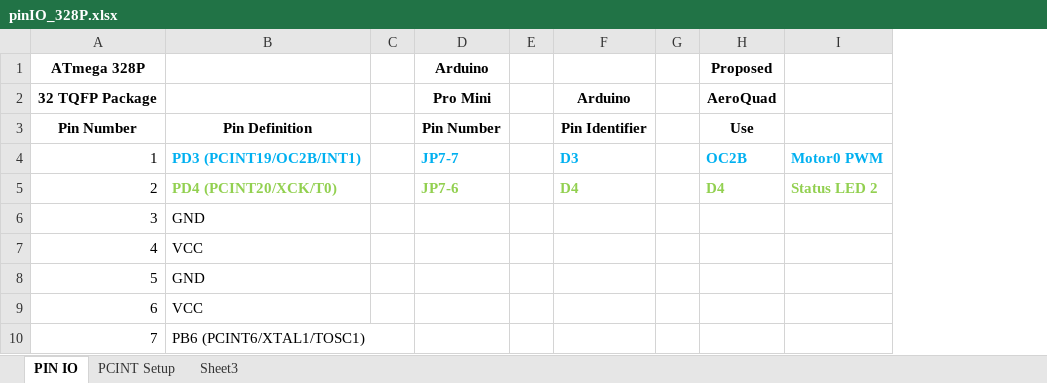
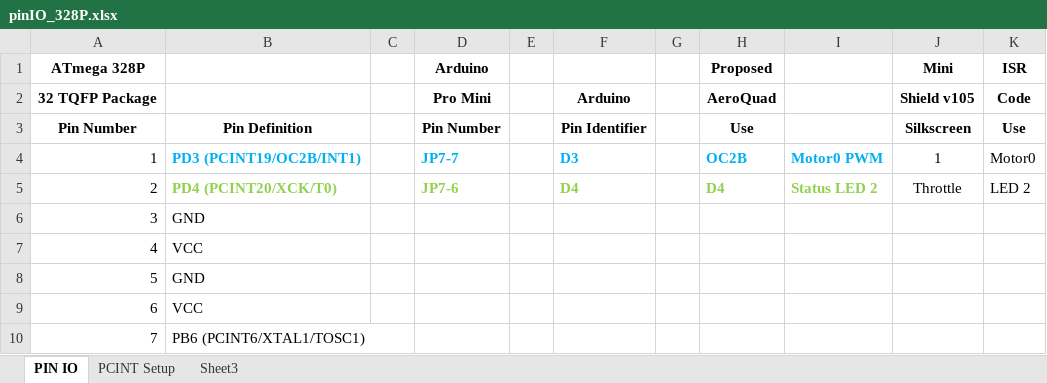
Before and after one commit to zap92/aeroquad, an Excel workbook: AeroQuad/pinIO_328P.xlsx, sheet PIN IO, drawn as a sheet; only a part is shown; values as stored, in another font and other column widths than the file's, no borders; the diff names each change by its address in the sheet, - before the commit and + after, or states it on an @@ line.

```diff
--- a/AeroQuad/pinIO_328P.xlsx (sheet PIN IO)
+++ b/AeroQuad/pinIO_328P.xlsx (sheet PIN IO)
+column J (Mini), rows 2-5: Shield v105 | Silkscreen | 1 | Throttle
+column K (ISR), rows 2-5: Code | Use | Motor0 | LED 2
```
Also changed, not shown: sheet PCINT Setup, AeroQuad/isrSerialICD.xlsx, 16 other files.
